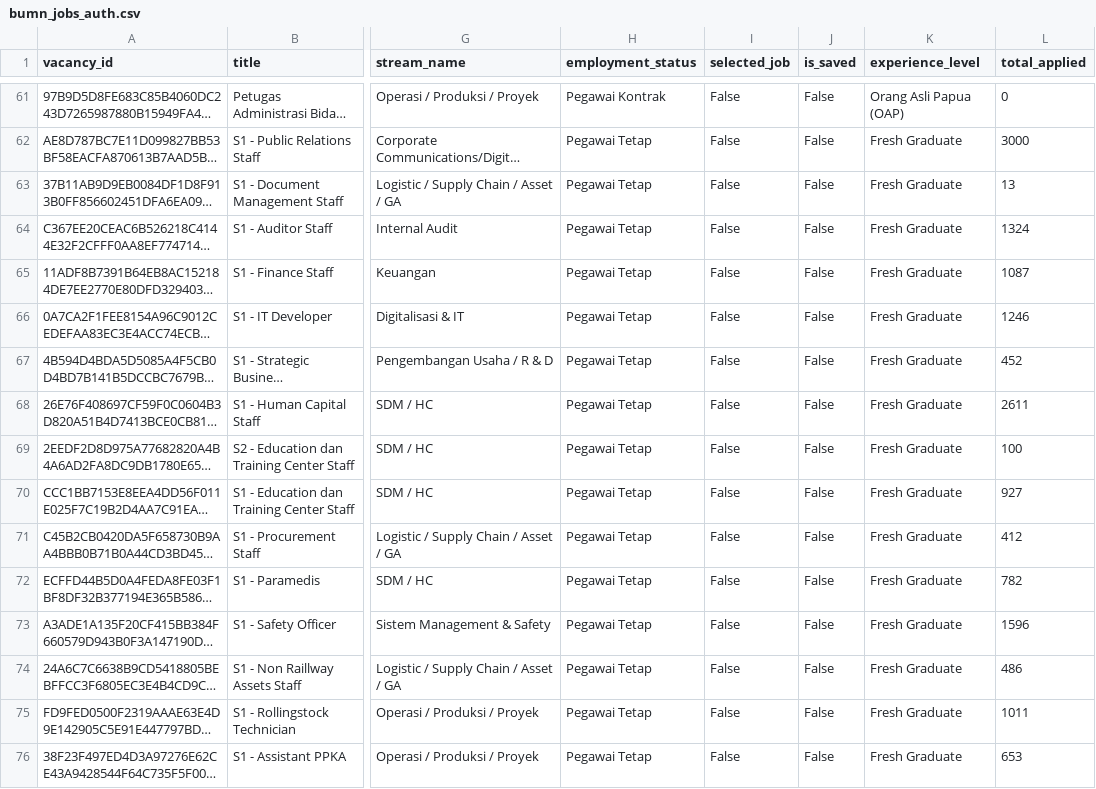
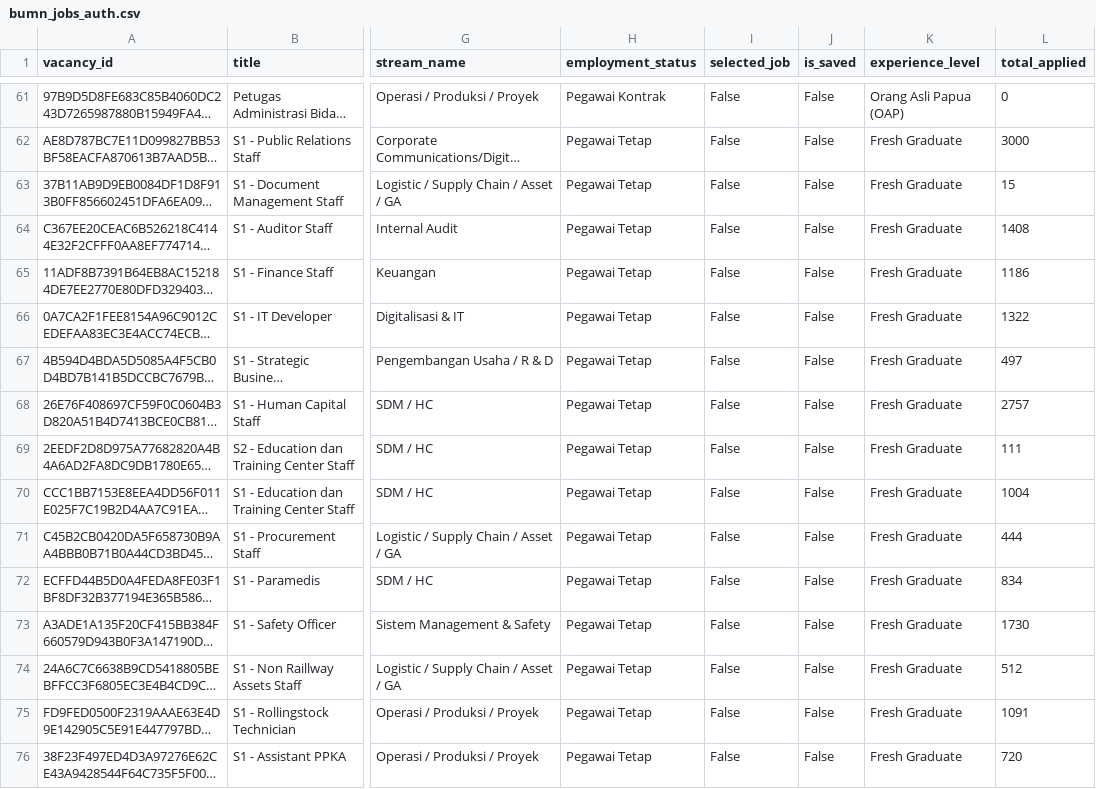
Before and after one commit to inastadata/bumn_recruitment_2025, a CSV file: scripts/data/bumn_jobs_auth.csv, drawn as a sheet; only a part is shown, gaps mark what is left out; long unchanged cells end in …; the diff covers the shown part only; the diff names each change by its address in the sheet, - before the commit and + after, or states it on an @@ line.

```diff
--- a/scripts/data/bumn_jobs_auth.csv
+++ b/scripts/data/bumn_jobs_auth.csv
-L63 (total_applied): 13
+L63 (total_applied): 15
-L64 (total_applied): 1324
+L64 (total_applied): 1408
-L65 (total_applied): 1087
+L65 (total_applied): 1186
-L66 (total_applied): 1246
+L66 (total_applied): 1322
-L67 (total_applied): 452
+L67 (total_applied): 497
-L68 (total_applied): 2611
+L68 (total_applied): 2757
-L69 (total_applied): 100
+L69 (total_applied): 111
-L70 (total_applied): 927
+L70 (total_applied): 1004
-L71 (total_applied): 412
+L71 (total_applied): 444
-L72 (total_applied): 782
+L72 (total_applied): 834
-L73 (total_applied): 1596
+L73 (total_applied): 1730
-L74 (total_applied): 486
+L74 (total_applied): 512
-L75 (total_applied): 1011
+L75 (total_applied): 1091
-L76 (total_applied): 653
+L76 (total_applied): 720
```
Also changed, not shown: 47 edited cells elsewhere in this file, scripts/data/bumn_jobs_no_auth.csv, 2 other files.
